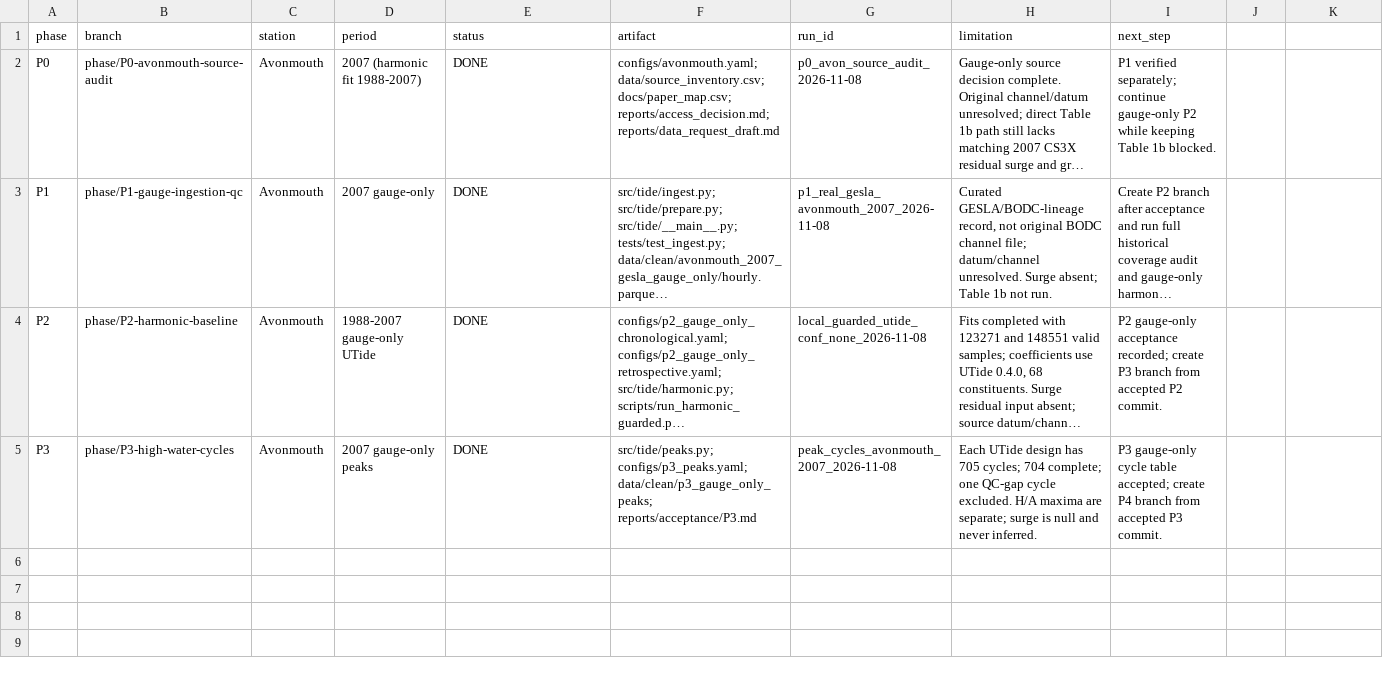
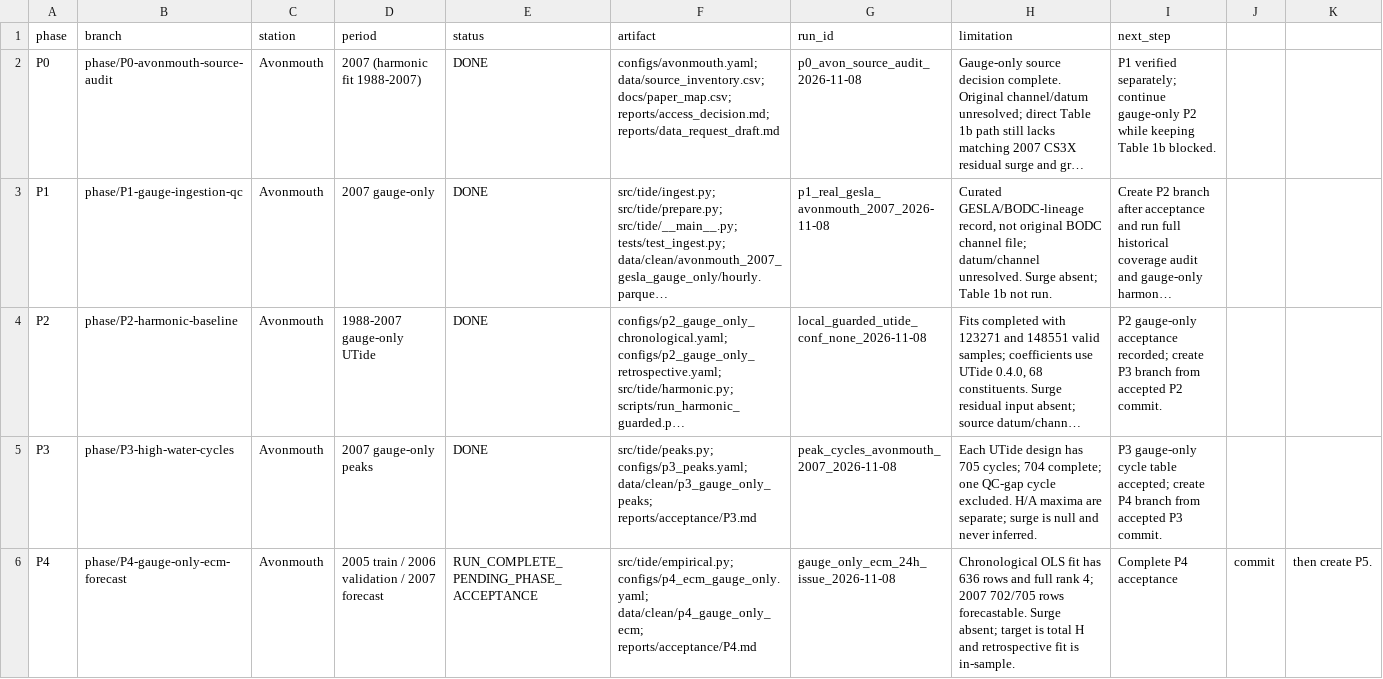
Before and after one commit to drakan02/high-water-forecasting, a CSV file: reports/status.csv, drawn as a sheet; long unchanged cells end in …; the diff names each change by its address in the sheet, - before the commit and + after, or states it on an @@ line.

Commit message:
Implement leakage-aware Avonmouth gauge-only ECM forecasts

```diff
--- a/reports/status.csv
+++ b/reports/status.csv
+row 6: P4 | phase/P4-gauge-only-ecm-forecast | Avonmouth | 2005 train / 2006 validation / 2007 forecast | RUN_COMPLETE_PENDING_PHASE_ACCEPTANCE | src/tide/empirical.py; configs/p4_ecm_gauge_only.yaml; data/clean/p4_gauge_only_ecm; reports/acceptance/P4.md | gauge_only_ecm_24h_issue_2026-11-08 | Chronological OLS fit has 636 rows and full rank 4; 2007 702/705 rows forecastable. Surge absent; target is total H and retrospective fit is in-sample. | Complete P4 acceptance | commit | then create P5.
```
Also changed, not shown: 7 other files.
